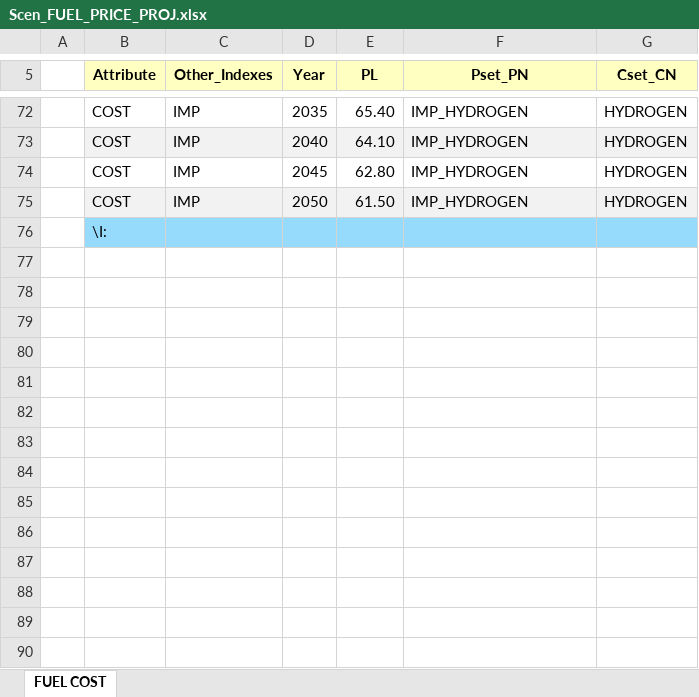
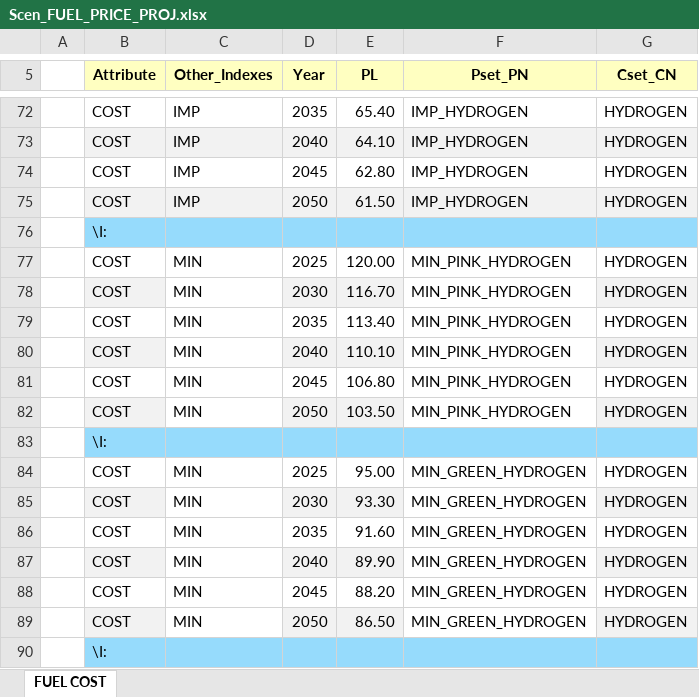
Before and after one commit to WacRusz/ProjectHydrogenNuclear, an Excel workbook: SuppXLS/Scen_FUEL_PRICE_PROJ.xlsx, sheet FUEL COST, drawn as a sheet; only a part is shown, gaps mark what is left out; values as stored, in another font and other column widths than the file's, no borders; the diff names each change by its address in the sheet, - before the commit and + after, or states it on an @@ line.

Commit message:
Add files via upload

```diff
--- a/SuppXLS/Scen_FUEL_PRICE_PROJ.xlsx (sheet FUEL COST)
+++ b/SuppXLS/Scen_FUEL_PRICE_PROJ.xlsx (sheet FUEL COST)
+row 77:  | COST | MIN | 2025 | 120.00 | MIN_PINK_HYDROGEN | HYDROGEN
+row 78:  | COST | MIN | 2030 | 116.70 | MIN_PINK_HYDROGEN | HYDROGEN
+row 79:  | COST | MIN | 2035 | 113.40 | MIN_PINK_HYDROGEN | HYDROGEN
+row 80:  | COST | MIN | 2040 | 110.10 | MIN_PINK_HYDROGEN | HYDROGEN
+row 81:  | COST | MIN | 2045 | 106.80 | MIN_PINK_HYDROGEN | HYDROGEN
+row 82:  | COST | MIN | 2050 | 103.50 | MIN_PINK_HYDROGEN | HYDROGEN
+row 83:  | \I:
+row 84:  | COST | MIN | 2025 | 95.00 | MIN_GREEN_HYDROGEN | HYDROGEN
+row 85:  | COST | MIN | 2030 | 93.30 | MIN_GREEN_HYDROGEN | HYDROGEN
+row 86:  | COST | MIN | 2035 | 91.60 | MIN_GREEN_HYDROGEN | HYDROGEN
+row 87:  | COST | MIN | 2040 | 89.90 | MIN_GREEN_HYDROGEN | HYDROGEN
+row 88:  | COST | MIN | 2045 | 88.20 | MIN_GREEN_HYDROGEN | HYDROGEN
+row 89:  | COST | MIN | 2050 | 86.50 | MIN_GREEN_HYDROGEN | HYDROGEN
+row 90:  | \I:
```
